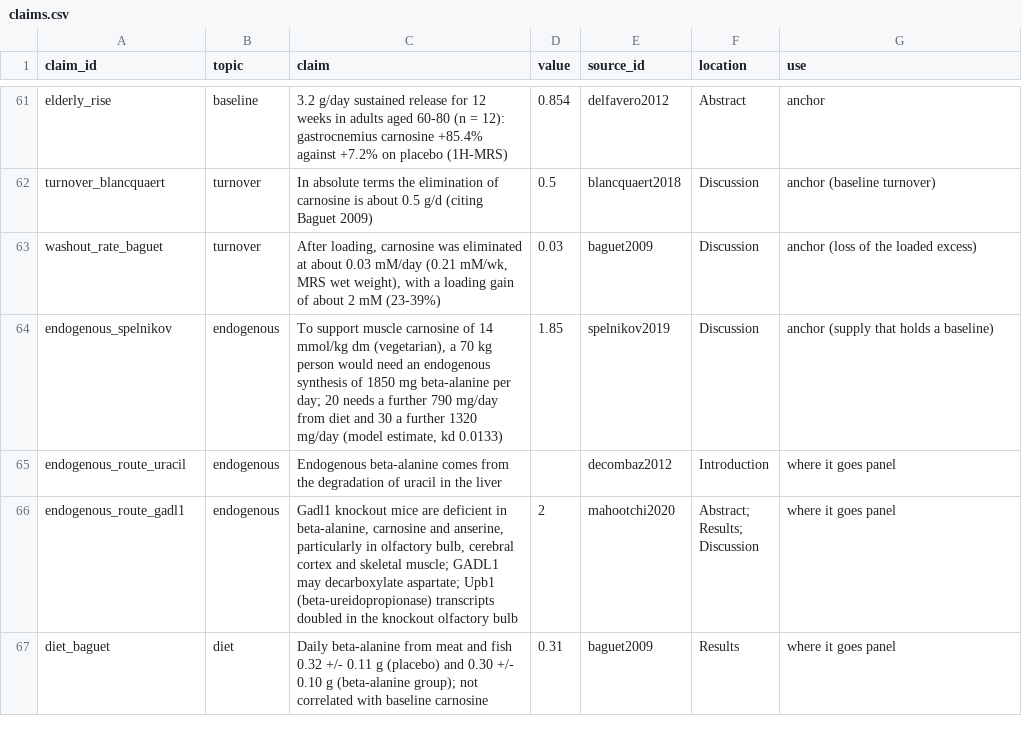
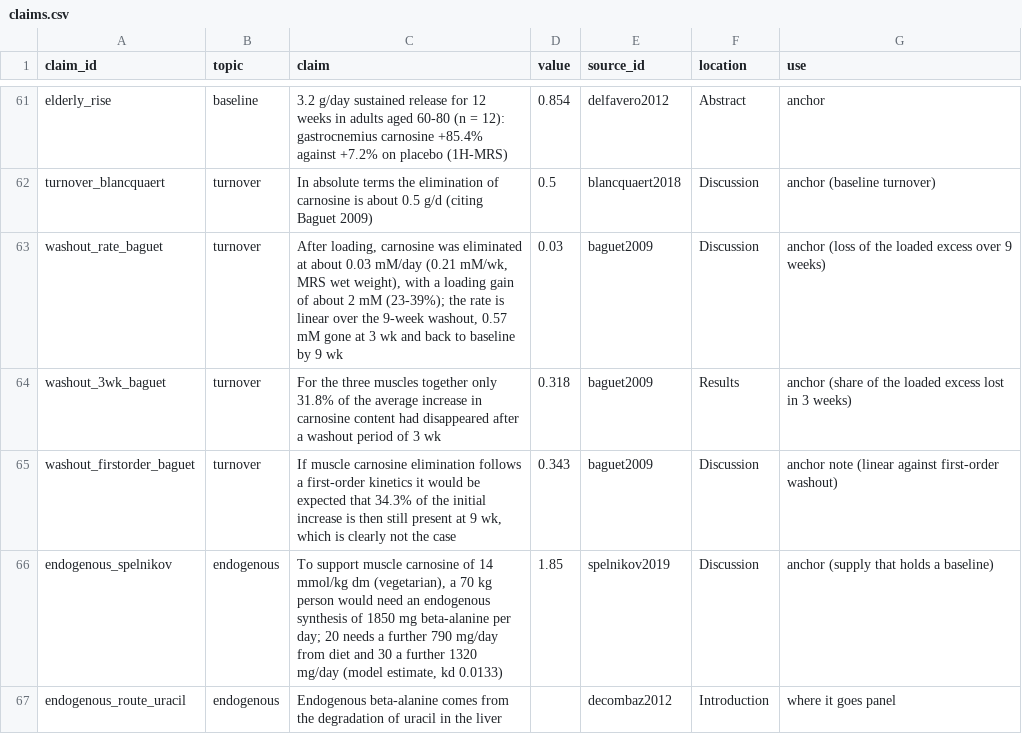
Before and after one commit to jesse-anderson/Tools, a CSV file: data/beta_alanine_lab/claims.csv, drawn as a sheet; only a part is shown, gaps mark what is left out; the shorter side is filled out with more unchanged rows.

Commit message:
Compare Baguet 2009's washout over its own nine weeks
Baguet's 0.21 mM/wk is linear over the 9-week washout, so the model side
is now its mean loss of 2 mM over 63 days: model-below, the fourth known
gap. A new anchor for the share gone at 3 weeks (31.8%) is inside.
Ozdemir 2007 and Baguet 2010 are recorded as wanted for the MRS unit
basis. (Audit 1.1, 2.3)

```diff
--- a/data/beta_alanine_lab/claims.csv
+++ b/data/beta_alanine_lab/claims.csv
@@ -62,3 +62,5 @@ elderly_rise,baseline,3.2 g/day sustained release for 12 weeks in adults aged 60
 turnover_blancquaert,turnover,In absolute terms the elimination of carnosine is about 0.5 g/d (citing Baguet 2009),0.5,blancquaert2018,Discussion,anchor (baseline turnover)
-washout_rate_baguet,turnover,"After loading, carnosine was eliminated at about 0.03 mM/day (0.21 mM/wk, MRS wet weight), with a loading gain of about 2 mM (23-39%)",0.03,baguet2009,Discussion,anchor (loss of the loaded excess)
+washout_rate_baguet,turnover,"After loading, carnosine was eliminated at about 0.03 mM/day (0.21 mM/wk, MRS wet weight), with a loading gain of about 2 mM (23-39%); the rate is linear over the 9-week washout, 0.57 mM gone at 3 wk and back to baseline by 9 wk",0.03,baguet2009,Discussion,anchor (loss of the loaded excess over 9 weeks)
+washout_3wk_baguet,turnover,"For the three muscles together only 31.8% of the average increase in carnosine content had disappeared after a washout period of 3 wk",0.318,baguet2009,Results,anchor (share of the loaded excess lost in 3 weeks)
+washout_firstorder_baguet,turnover,"If muscle carnosine elimination follows a first-order kinetics it would be expected that 34.3% of the initial increase is then still present at 9 wk, which is clearly not the case",0.343,baguet2009,Discussion,anchor note (linear against first-order washout)
 endogenous_spelnikov,endogenous,"To support muscle carnosine of 14 mmol/kg dm (vegetarian), a 70 kg person would need an endogenous synthesis of 1850 mg beta-alanine per day; 20 needs a further 790 mg/day from diet and 30 a further 1320 mg/day (model estimate, kd 0.0133)",1.85,spelnikov2019,Discussion,anchor (supply that holds a baseline)
```
Also changed, not shown: 4 other files.
